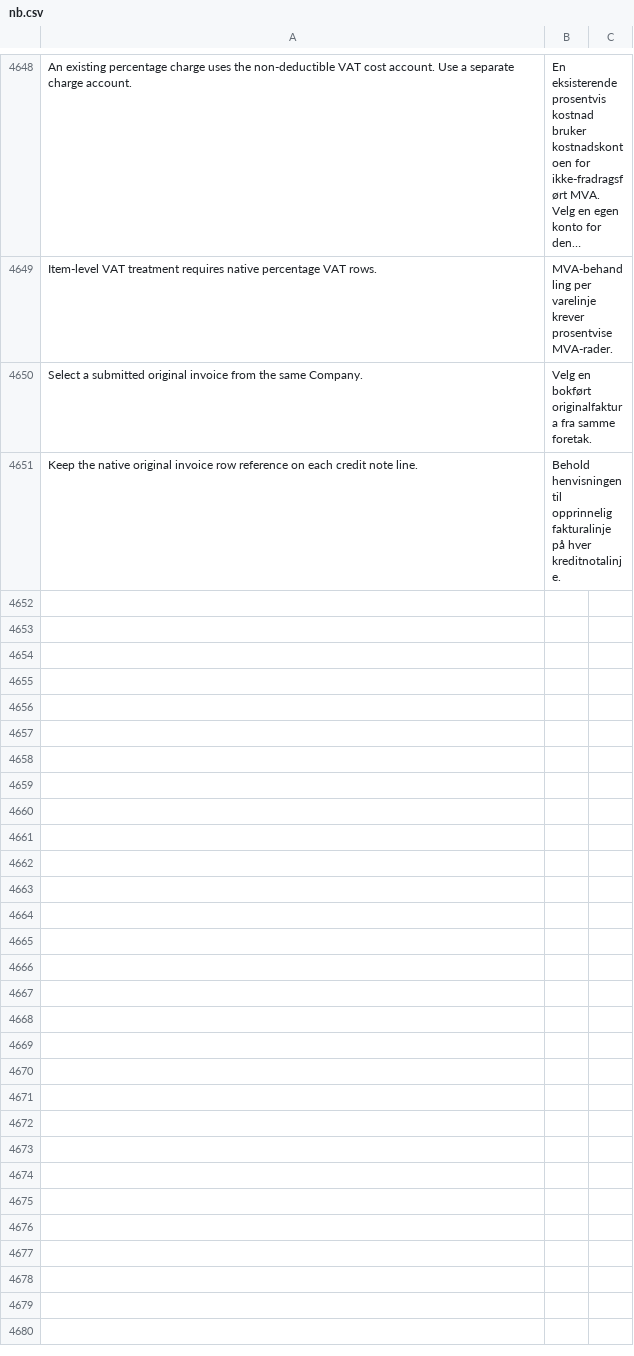
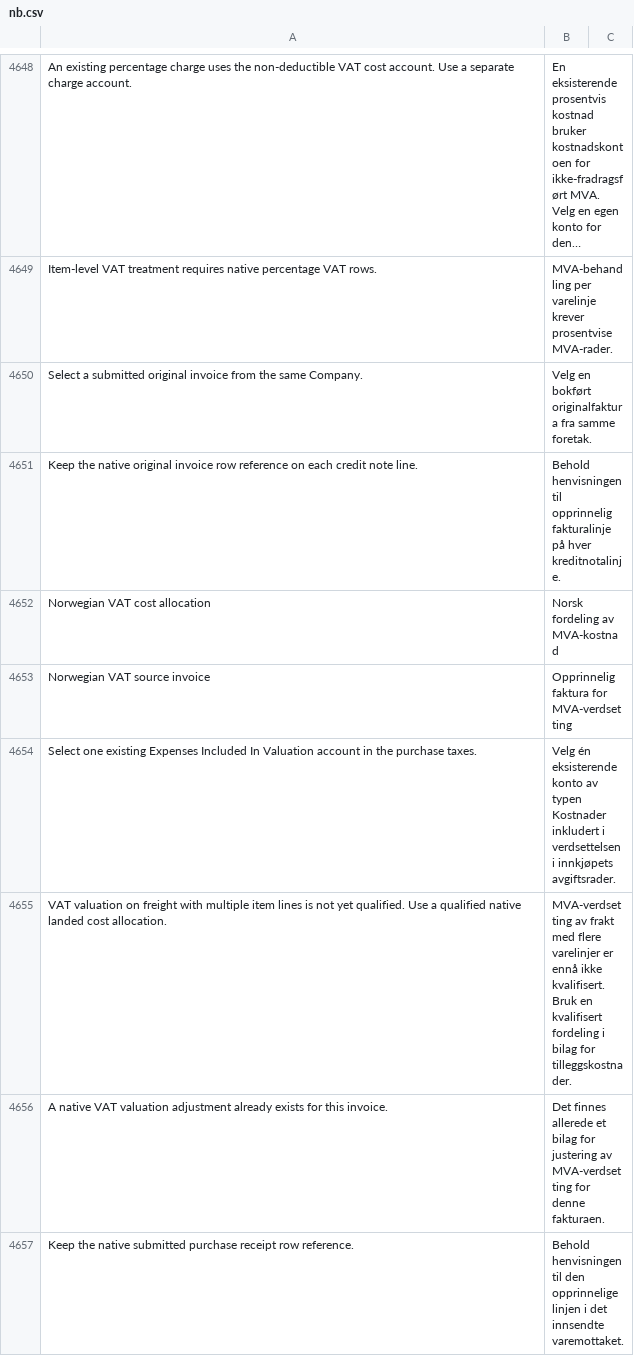
Before and after one commit to mfuryto/erpnext-norway, a CSV file: apps/erpnext_norway/erpnext_norway/translations/nb.csv, drawn as a sheet; only a part is shown, gaps mark what is left out; long unchanged cells end in …; the diff covers the shown part only; the diff names each change by its address in the sheet, - before the commit and + after, or states it on an @@ line.

Commit message:
Carry VAT deduction through native stock and asset purchasing

```diff
--- a/apps/erpnext_norway/erpnext_norway/translations/nb.csv
+++ b/apps/erpnext_norway/erpnext_norway/translations/nb.csv
+row 4652: Norwegian VAT cost allocation | Norsk fordeling av MVA-kostnad
+row 4653: Norwegian VAT source invoice | Opprinnelig faktura for MVA-verdsetting
+row 4654: Select one existing Expenses Included In Valuation account in the purchase taxes. | Velg én eksisterende konto av typen Kostnader inkludert i verdsettelsen i innkjøpets avgiftsrader.
+row 4655: VAT valuation on freight with multiple item lines is not yet qualified. Use a qualified native landed cost allocation. | MVA-verdsetting av frakt med flere varelinjer er ennå ikke kvalifisert. Bruk en kvalifisert fordeling i bilag for tilleggskostnader.
+row 4656: A native VAT valuation adjustment already exists for this invoice. | Det finnes allerede et bilag for justering av MVA-verdsetting for denne fakturaen.
+row 4657: Keep the native submitted purchase receipt row reference. | Behold henvisningen til den opprinnelige linjen i det innsendte varemottaket.
```
Also changed, not shown: 6 added rows elsewhere in this file, 17 other files.
